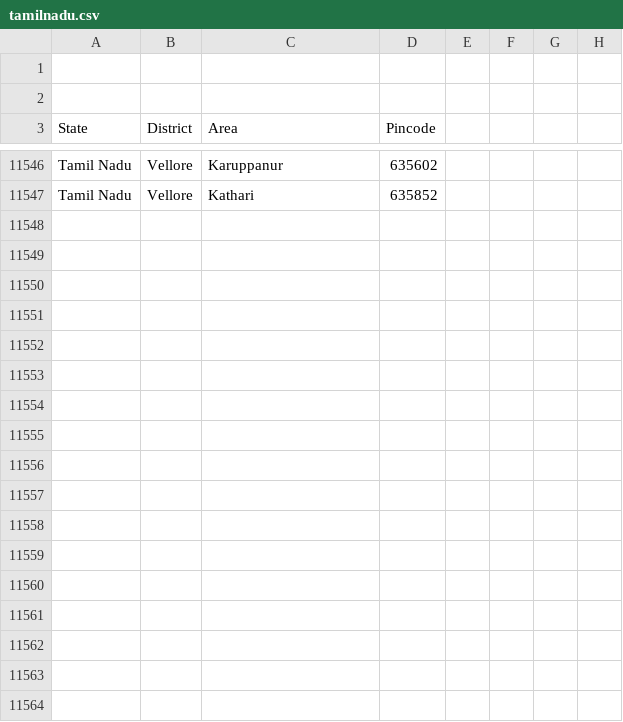
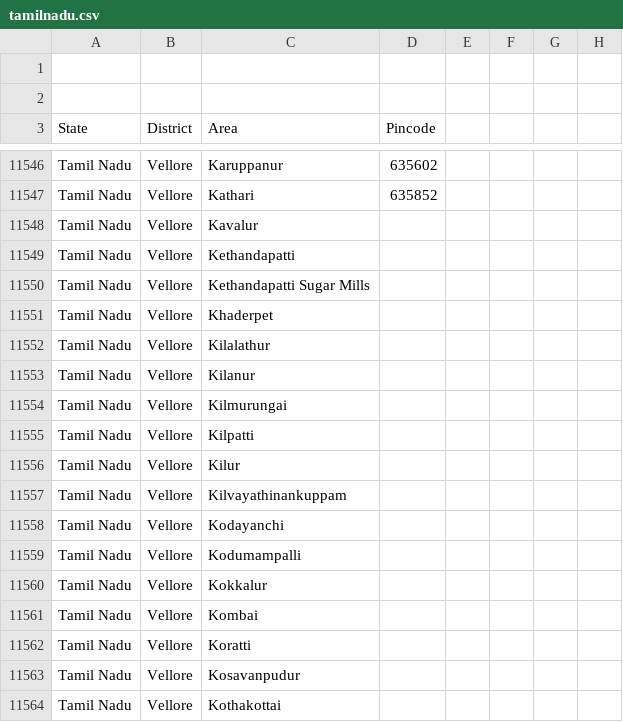
Before and after one commit to vpmglug/districts_details, a CSV file: districts/tamilnadu.csv, drawn as a sheet; only a part is shown, gaps mark what is left out; the diff covers the shown part only.

Commit message:
Vellore

```diff
--- a/districts/tamilnadu.csv
+++ b/districts/tamilnadu.csv
@@ -11547 +11547,18 @@ Tamil Nadu,Vellore,Karuppanur,635602,,,,
 Tamil Nadu,Vellore,Kathari,635852,,,,
+Tamil Nadu,Vellore,Kavalur,,,,,
+Tamil Nadu,Vellore,Kethandapatti,,,,,
+Tamil Nadu,Vellore,Kethandapatti Sugar Mills,,,,,
+Tamil Nadu,Vellore,Khaderpet,,,,,
+Tamil Nadu,Vellore,Kilalathur,,,,,
+Tamil Nadu,Vellore,Kilanur,,,,,
+Tamil Nadu,Vellore,Kilmurungai,,,,,
+Tamil Nadu,Vellore,Kilpatti,,,,,
+Tamil Nadu,Vellore,Kilur,,,,,
+Tamil Nadu,Vellore,Kilvayathinankuppam,,,,,
+Tamil Nadu,Vellore,Kodayanchi,,,,,
+Tamil Nadu,Vellore,Kodumampalli,,,,,
+Tamil Nadu,Vellore,Kokkalur,,,,,
+Tamil Nadu,Vellore,Kombai,,,,,
+Tamil Nadu,Vellore,Koratti,,,,,
+Tamil Nadu,Vellore,Kosavanpudur,,,,,
+Tamil Nadu,Vellore,Kothakottai,,,,,
```
Also changed, not shown: 33 added rows elsewhere in this file, 1 other file.
